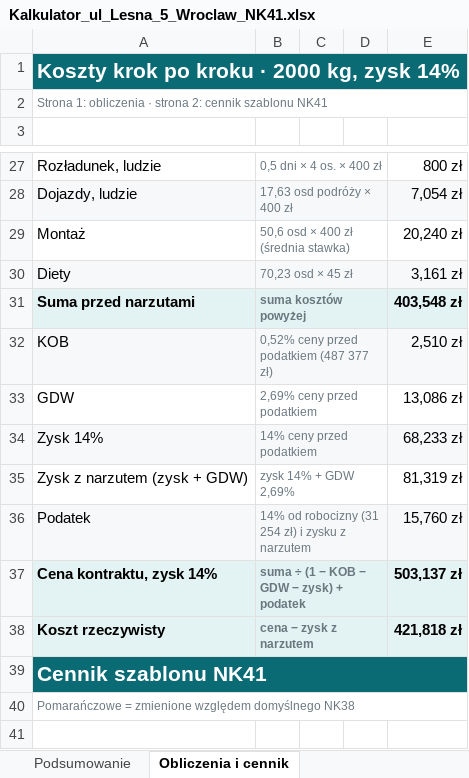
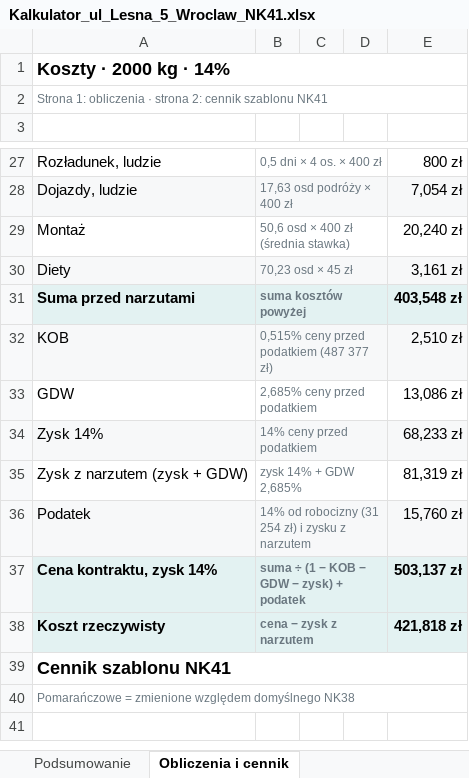
Before and after one commit to stan719/adobeee1, an Excel workbook: kalkulator-nk38/przyklady/Kalkulator_ul_Lesna_5_Wroclaw_NK41.xlsx, sheet Obliczenia i cennik, drawn as a sheet; only a part is shown, gaps mark what is left out; values as stored, in another font and other column widths than the file's, no borders; the diff names each change by its address in the sheet, - before the commit and + after, or states it on an @@ line.

```diff
--- a/kalkulator-nk38/przyklady/Kalkulator_ul_Lesna_5_Wroclaw_NK41.xlsx (sheet Obliczenia i cennik)
+++ b/kalkulator-nk38/przyklady/Kalkulator_ul_Lesna_5_Wroclaw_NK41.xlsx (sheet Obliczenia i cennik)
-A1: Koszty krok po kroku · 2000 kg, zysk 14%
+A1: Koszty · 2000 kg · 14%
-A1:E1 fill: #0A6B74
+A1:E1 fill: none
-A1 text colour: #FFFFFF
+A1 text colour: black, text size: smaller
-B32: 0,52% ceny przed podatkiem (487 377 zł)
+B32: 0,515% ceny przed podatkiem (487 377 zł)
-B33: 2,69% ceny przed podatkiem
+B33: 2,685% ceny przed podatkiem
-B35: zysk 14% + GDW 2,69%
+B35: zysk 14% + GDW 2,685%
-A39:E39 fill: #0A6B74
+A39:E39 fill: none
-A39 text colour: #FFFFFF
+A39 text colour: black, text size: smaller
```
Also changed, not shown: sheet Podsumowanie, kalkulator-nk38/przyklady/Kalkulator_ul_Kwiatowa_24_Piastow_NKPXLH.xlsx, kalkulator-nk38/przyklady/Kalkulator_ul_Lipowa_12_Krakow_NK38.xlsx, 19 other files.
